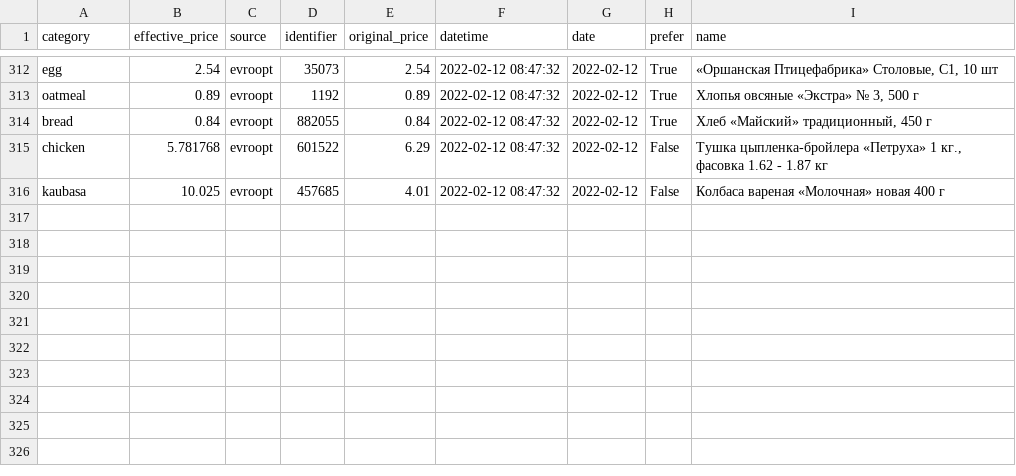
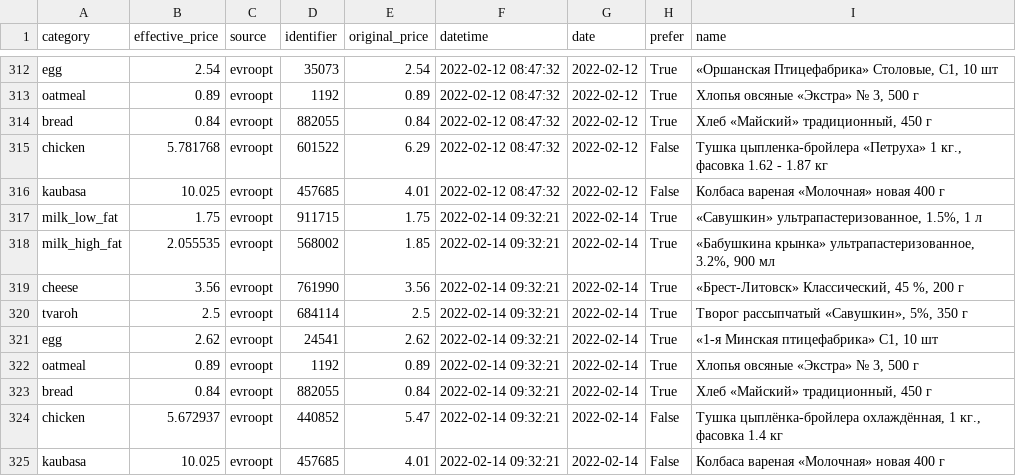
Before and after one commit to demidov91/price-monitor, a CSV file: info.csv, drawn as a sheet; only a part is shown, gaps mark what is left out.

Commit message:
Add data

```diff
--- a/info.csv
+++ b/info.csv
@@ -316 +316,10 @@ chicken,5.781768,evroopt,601522,6.29,2022-02-12 08:47:32,2022-02-12,False,"Ту
 kaubasa,10.025,evroopt,457685,4.01,2022-02-12 08:47:32,2022-02-12,False,Колбаса вареная «Молочная» новая 400 г
+milk_low_fat,1.75,evroopt,911715,1.75,2022-02-14 09:32:21,2022-02-14,True,"«Савушкин» ультрапастеризованное, 1.5%, 1 л"
+milk_high_fat,2.055535,evroopt,568002,1.85,2022-02-14 09:32:21,2022-02-14,True,"«Бабушкина крынка» ультрапастеризованное, 3.2%, 900 мл"
+cheese,3.56,evroopt,761990,3.56,2022-02-14 09:32:21,2022-02-14,True,"«Брест-Литовск» Классический, 45 %, 200 г"
+tvaroh,2.5,evroopt,684114,2.5,2022-02-14 09:32:21,2022-02-14,True,"Творог рассыпчатый «Савушкин», 5%, 350 г"
+egg,2.62,evroopt,24541,2.62,2022-02-14 09:32:21,2022-02-14,True,"«1-я Минская птицефабрика» С1, 10 шт"
+oatmeal,0.89,evroopt,1192,0.89,2022-02-14 09:32:21,2022-02-14,True,"Хлопья овсяные «Экстра» № 3, 500 г"
+bread,0.84,evroopt,882055,0.84,2022-02-14 09:32:21,2022-02-14,True,"Хлеб «Майский» традиционный, 450 г"
+chicken,5.672937,evroopt,440852,5.47,2022-02-14 09:32:21,2022-02-14,False,"Тушка цыплёнка-бройлера охлаждённая, 1 кг., фасовка 1.4 кг"
+kaubasa,10.025,evroopt,457685,4.01,2022-02-14 09:32:21,2022-02-14,False,Колбаса вареная «Молочная» новая 400 г
```
Also changed, not shown: 1 other file.
